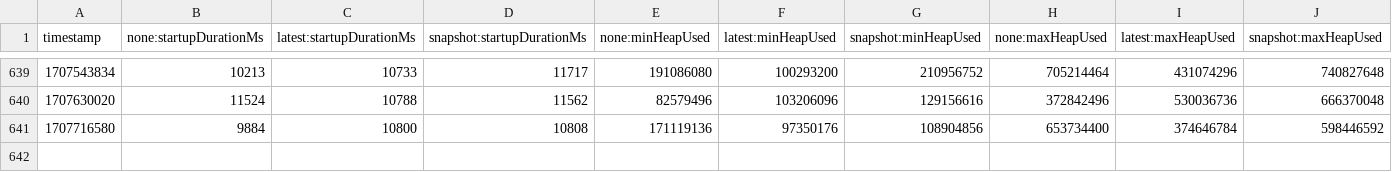
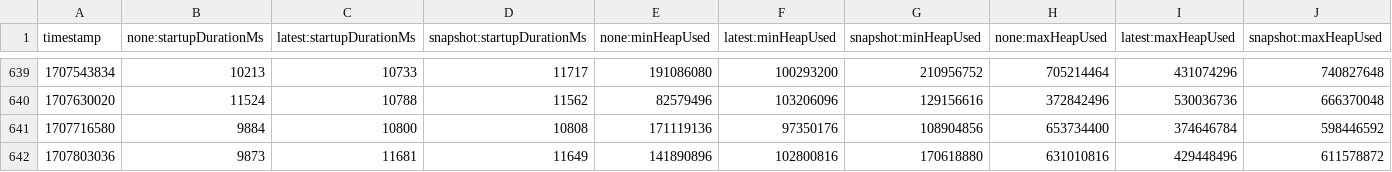
Before and after one commit to dineshg13/opentelemetry-java-instrumentation, a CSV file: benchmark-overhead/results/release/results.csv, drawn as a sheet; only a part is shown, gaps mark what is left out; rows hold the shown columns only; the diff names each change by its address in the sheet, - before the commit and + after, or states it on an @@ line.

```diff
--- a/benchmark-overhead/results/release/results.csv
+++ b/benchmark-overhead/results/release/results.csv
+row 642: 1707803036 | 9873 | 11681 | 11649 | 141890896 | 102800816 | 170618880 | 631010816 | 429448496 | 611578872
```
Also changed, not shown: 1 other file.
